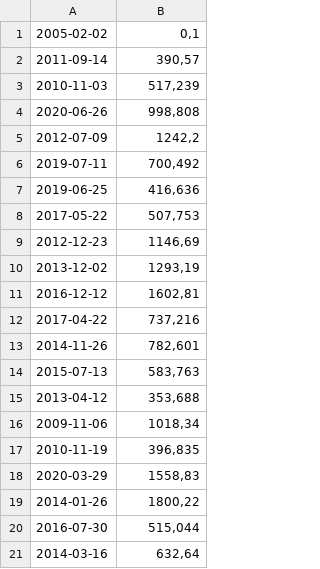
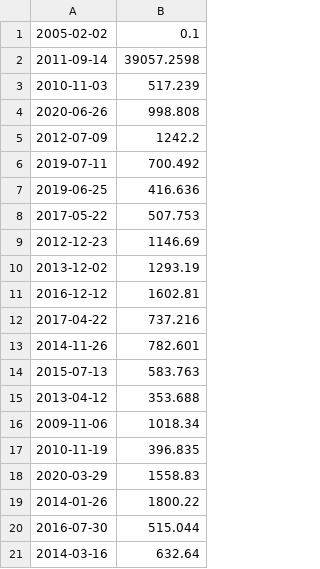
Before and after one commit to ouafabulous/cpp_piscine_42, a CSV file: d09/ex00/input.csv, drawn as a sheet.

```diff
--- a/d09/ex00/input.csv
+++ b/d09/ex00/input.csv
@@ -1,21 +1,21 @@
-2005-02-02 | 0,1
-2011-09-14 | 390,57
-2010-11-03 | 517,239
-2020-06-26 | 998,808
-2012-07-09 | 1242,2
-2019-07-11 | 700,492
-2019-06-25 | 416,636
-2017-05-22 | 507,753
-2012-12-23 | 1146,69
-2013-12-02 | 1293,19
-2016-12-12 | 1602,81
-2017-04-22 | 737,216
-2014-11-26 | 782,601
-2015-07-13 | 583,763
-2013-04-12 | 353,688
-2009-11-06 | 1018,34
-2010-11-19 | 396,835
-2020-03-29 | 1558,83
-2014-01-26 | 1800,22
-2016-07-30 | 515,044
-2014-03-16 | 632,64
+2005-02-02 | 0.1
+2011-09-14 | 39057.2598
+2010-11-03 | 517.239
+2020-06-26 | 998.808
+2012-07-09 | 1242.2
+2019-07-11 | 700.492
+2019-06-25 | 416.636
+2017-05-22 | 507.753
+2012-12-23 | 1146.69
+2013-12-02 | 1293.19
+2016-12-12 | 1602.81
+2017-04-22 | 737.216
+2014-11-26 | 782.601
+2015-07-13 | 583.763
+2013-04-12 | 353.688
+2009-11-06 | 1018.34
+2010-11-19 | 396.835
+2020-03-29 | 1558.83
+2014-01-26 | 1800.22
+2016-07-30 | 515.044
+2014-03-16 | 632.64
```
Also changed, not shown: 9 other files.
